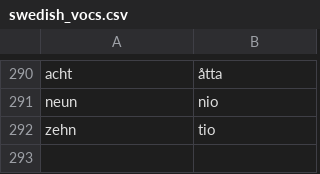
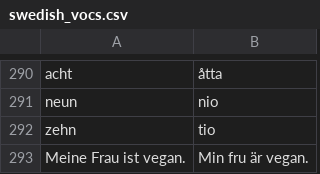
Before and after one commit to xLeitix/vocabularytrainer, a CSV file: swedish_vocs.csv, drawn as a sheet; only a part is shown, gaps mark what is left out.

Commit message:
Fixed some bugs, included first useful swedish voc

```diff
--- a/swedish_vocs.csv
+++ b/swedish_vocs.csv
@@ -292 +292,2 @@ neun;nio
 zehn;tio
+Meine Frau ist vegan.;Min fru är vegan.
```
